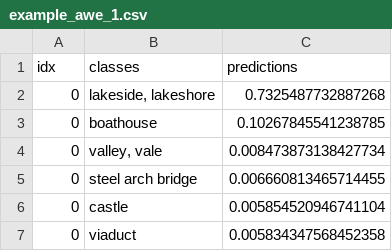
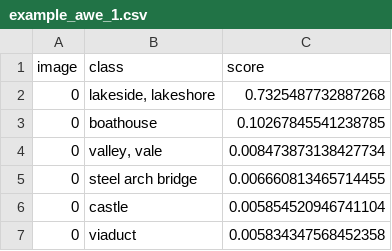
Before and after one commit to acumos/image-mood-classifier, a CSV file: data/example_awe_1.csv, drawn as a sheet; only a part is shown.

Commit message:
- update for column name fix; fix web demo bugs
about url and lagged classify

```diff
--- a/data/example_awe_1.csv
+++ b/data/example_awe_1.csv
@@ -1,2 +1,2 @@
-idx,classes,predictions
+image,class,score
 0,"lakeside, lakeshore",0.7325487732887268
```
Also changed, not shown: data/example_awe_1_30.csv, data/example_excitement_1.csv, 10 other files.
